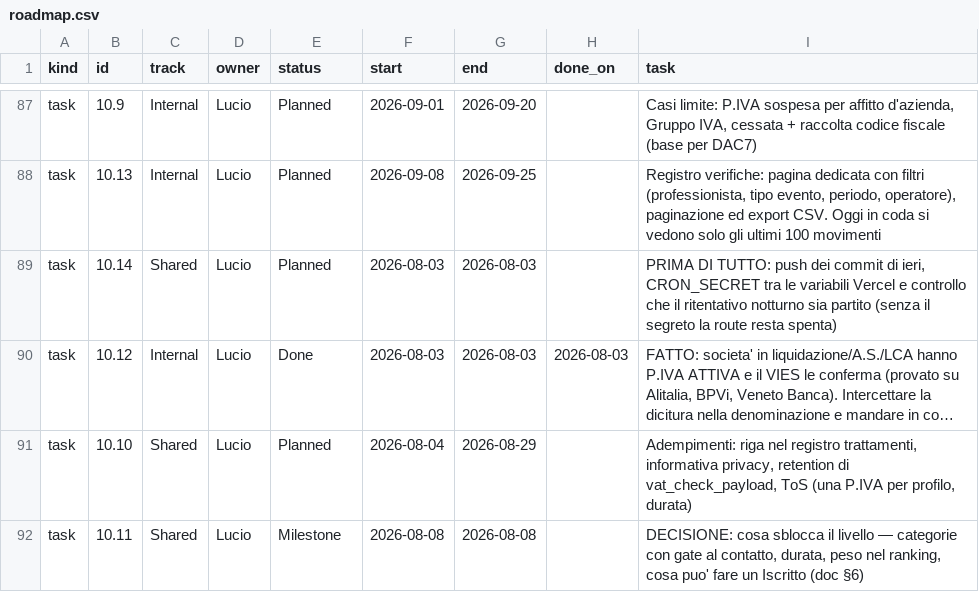
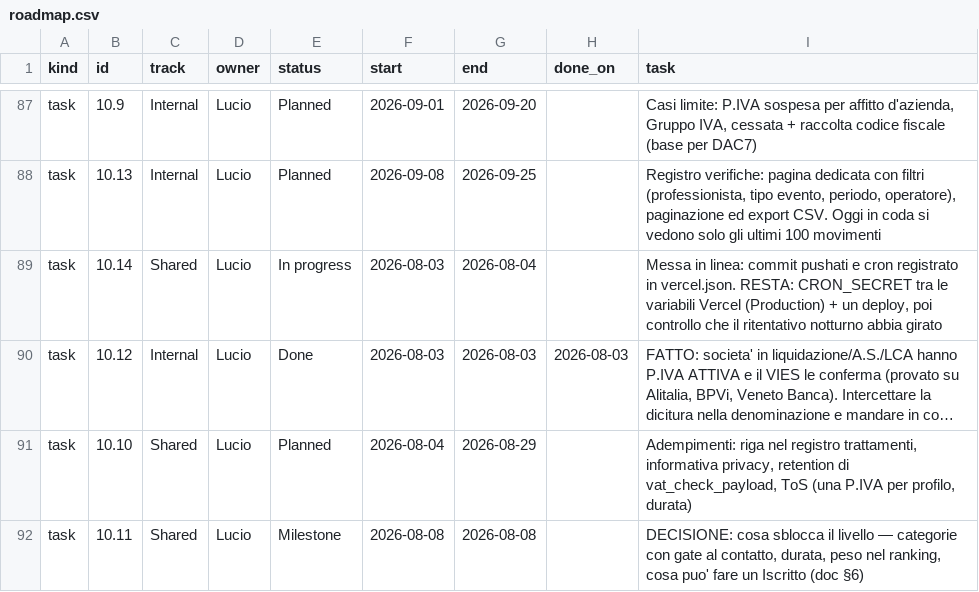
Before and after one commit to UnicorniDiBob/Bob_webapp, a CSV file: roadmap/roadmap.csv, drawn as a sheet; only a part is shown, gaps mark what is left out; long unchanged cells end in …; the diff names each change by its address in the sheet, - before the commit and + after, or states it on an @@ line.

Commit message:
docs+roadmap: chiusura sessione - regole di decisione aggiornate (§5-decies), nota permanente in NOTE_E_DECISIONI, 10.12 e 10.6 chiusi, 10.14 in corso

```diff
--- a/roadmap/roadmap.csv
+++ b/roadmap/roadmap.csv
-E89 (status): Planned
+E89 (status): In progress
-G89 (end): 2026-08-03
+G89 (end): 2026-08-04
-I89 (task): PRIMA DI TUTTO: push dei commit di ieri, CRON_SECRET tra le variabili Vercel e controllo che il ritentativo notturno sia partito (senza il segreto la route resta spenta)
+I89 (task): Messa in linea: commit pushati e cron registrato in vercel.json. RESTA: CRON_SECRET tra le variabili Vercel (Production) + un deploy, poi controllo che il ritentativo notturno abbia girato
```
Also changed, not shown: 3 other files.
